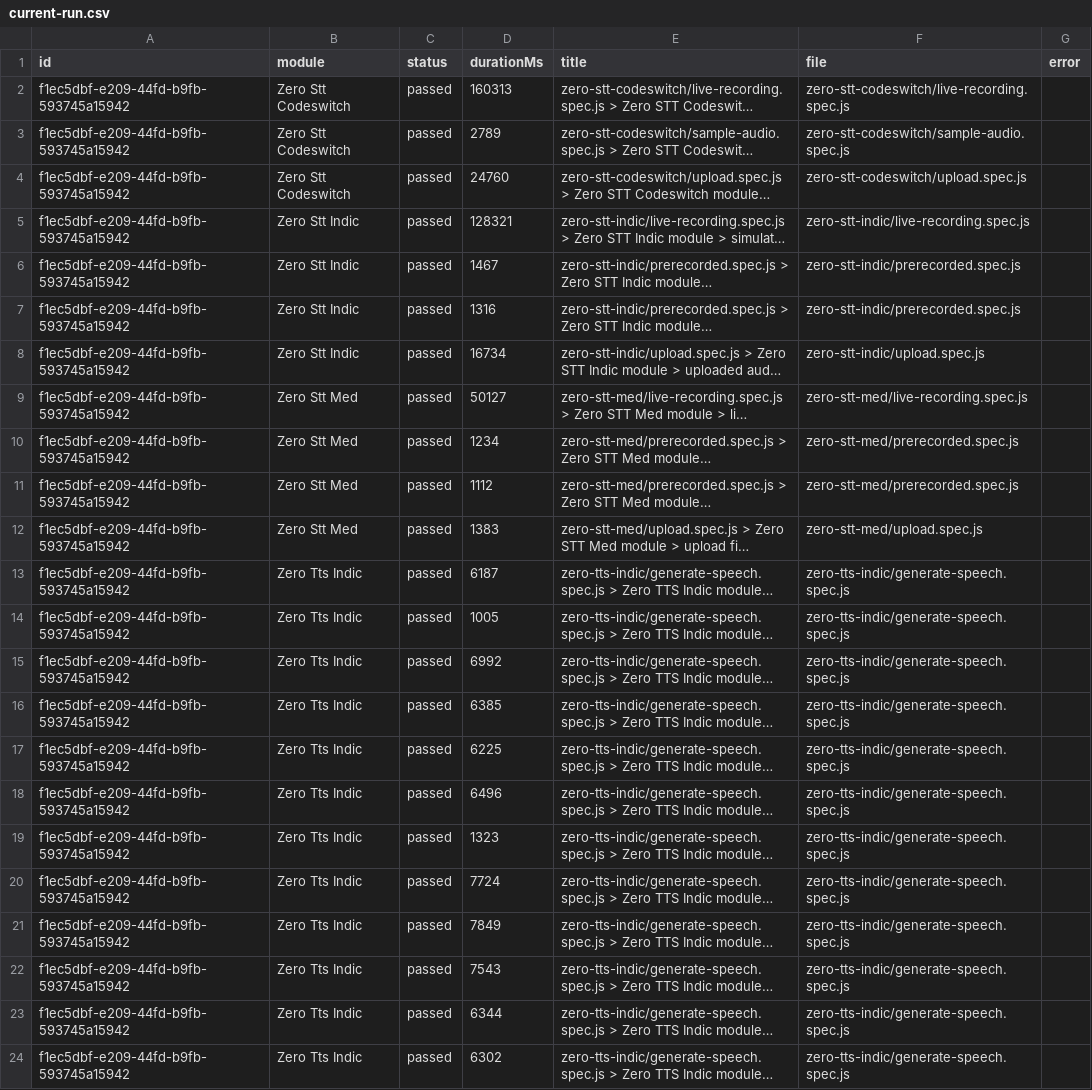
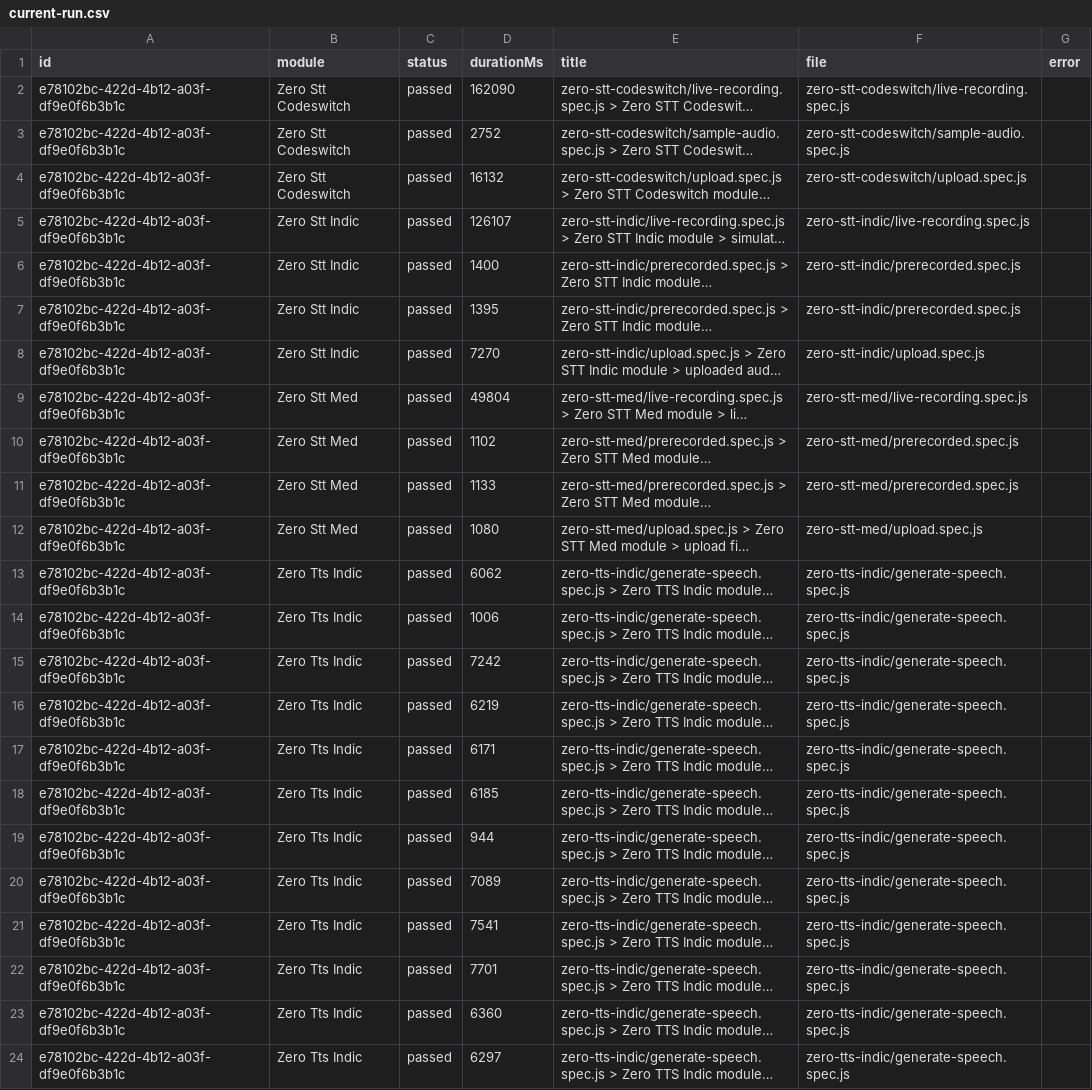
Before and after one commit to Shunyalabsai/widgets-automation, a CSV file: docs/exports/current-run.csv, drawn as a sheet; long unchanged cells end in …; the diff names each change by its address in the sheet, - before the commit and + after, or states it on an @@ line.

```diff
--- a/docs/exports/current-run.csv
+++ b/docs/exports/current-run.csv
-A2:A24 (id): f1ec5dbf-e209-44fd-b9fb-593745a15942
+A2:A24 (id): e78102bc-422d-4b12-a03f-df9e0f6b3b1c
-D2 (durationMs): 160313
+D2 (durationMs): 162090
-D3 (durationMs): 2789
+D3 (durationMs): 2752
-D4 (durationMs): 24760
+D4 (durationMs): 16132
-D5 (durationMs): 128321
+D5 (durationMs): 126107
-D6 (durationMs): 1467
+D6 (durationMs): 1400
-D7 (durationMs): 1316
+D7 (durationMs): 1395
-D8 (durationMs): 16734
+D8 (durationMs): 7270
-D9 (durationMs): 50127
+D9 (durationMs): 49804
-D10 (durationMs): 1234
+D10 (durationMs): 1102
-D11 (durationMs): 1112
+D11 (durationMs): 1133
-D12 (durationMs): 1383
+D12 (durationMs): 1080
-D13 (durationMs): 6187
+D13 (durationMs): 6062
-D14 (durationMs): 1005
+D14 (durationMs): 1006
-D15 (durationMs): 6992
+D15 (durationMs): 7242
-D16 (durationMs): 6385
+D16 (durationMs): 6219
-D17 (durationMs): 6225
+D17 (durationMs): 6171
-D18 (durationMs): 6496
+D18 (durationMs): 6185
-D19 (durationMs): 1323
+D19 (durationMs): 944
-D20 (durationMs): 7724
+D20 (durationMs): 7089
-D21 (durationMs): 7849
+D21 (durationMs): 7541
-D22 (durationMs): 7543
+D22 (durationMs): 7701
-D23 (durationMs): 6344
+D23 (durationMs): 6360
-D24 (durationMs): 6302
+D24 (durationMs): 6297
```
Also changed, not shown: docs/exports/all-runs-summary.csv, 2 other files.
